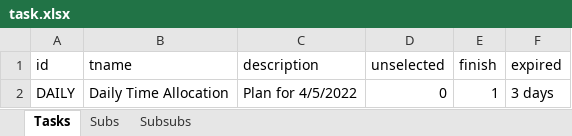
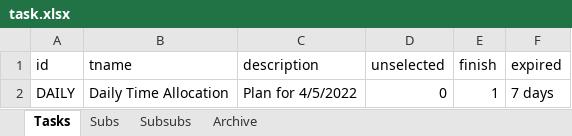
Before and after one commit to thinhhoang95/pay-me, an Excel workbook: task.xlsx, sheet Tasks, drawn as a sheet; values as stored, in another font and other column widths than the file's, no borders; the diff names each change by its address in the sheet, - before the commit and + after, or states it on an @@ line.

```diff
--- a/task.xlsx (sheet Tasks)
+++ b/task.xlsx (sheet Tasks)
+sheet tab: Archive
-F2 (expired): 3 days
+F2 (expired): 7 days
```
Also changed, not shown: sheet Subsubs, sheet Subs, formulas that keep their value, 7 other files.
